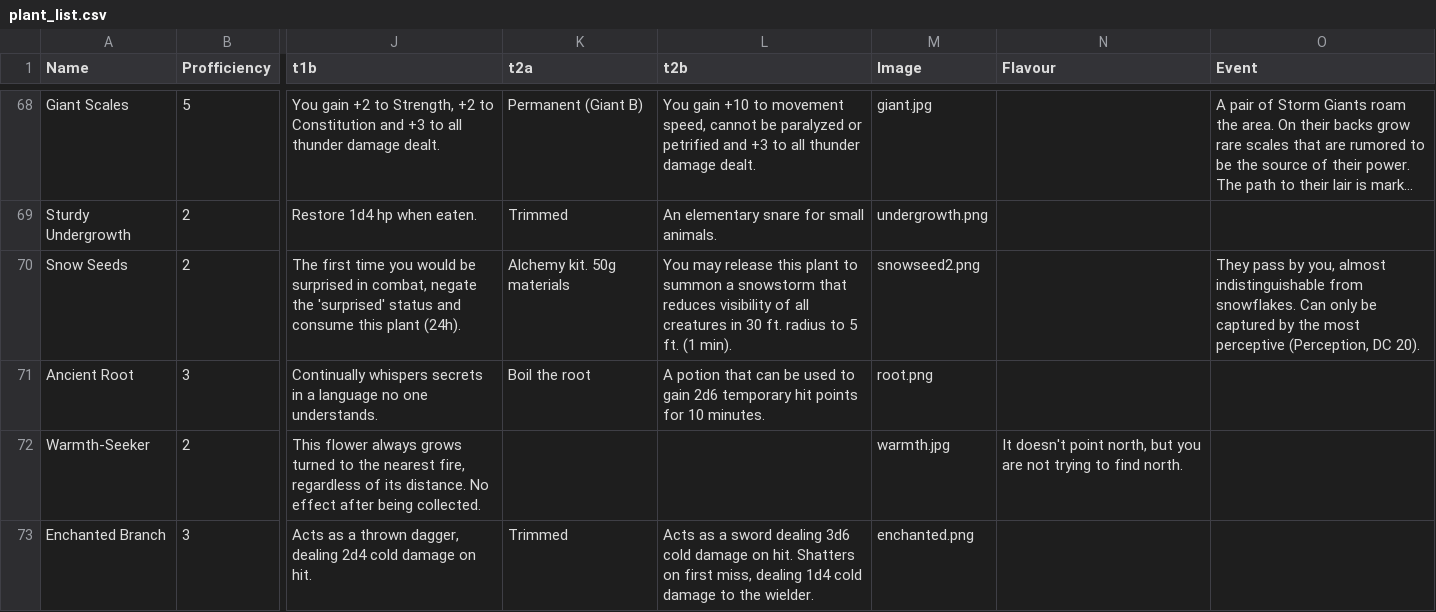
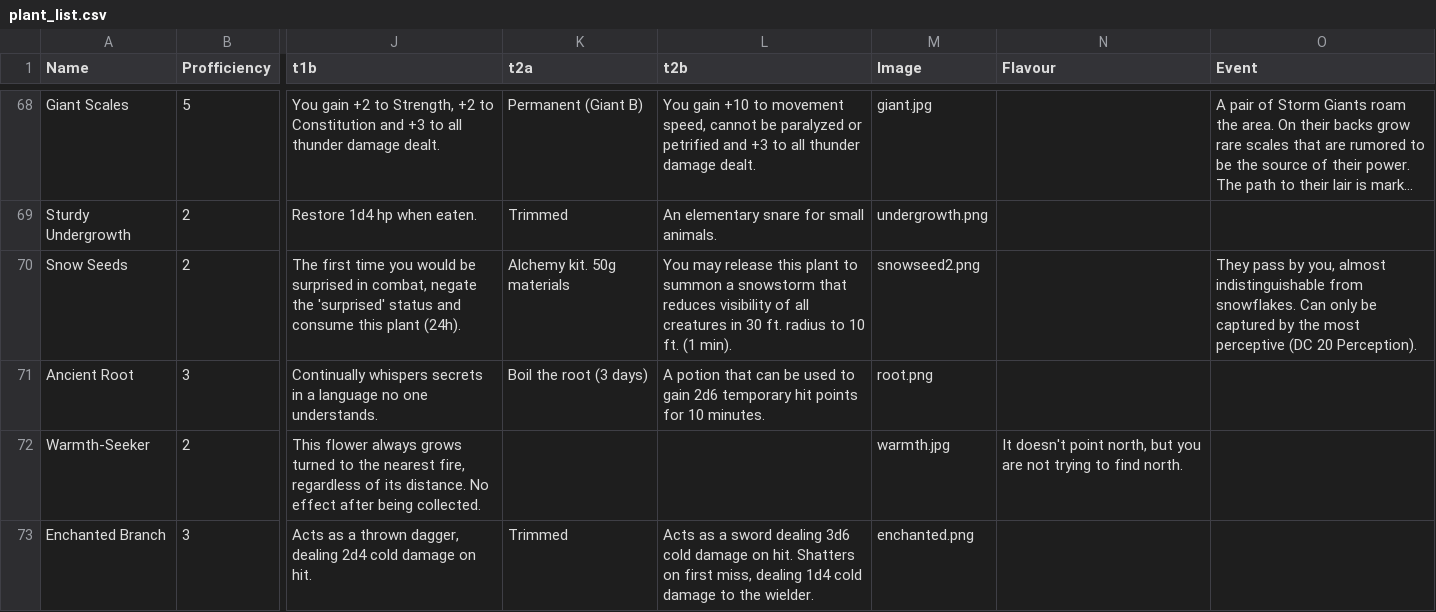
Before and after one commit to VitoJanko/DungeonsAndPlants, a CSV file: plant_list.csv, drawn as a sheet; only a part is shown, gaps mark what is left out; long unchanged cells end in …; the diff covers the shown part only; the diff names each change by its address in the sheet, - before the commit and + after, or states it on an @@ line.

```diff
--- a/plant_list.csv
+++ b/plant_list.csv
-L70 (t2b): …radius to 5 ft. (1…
+L70 (t2b): …radius to 10 ft. (1…
-O70 (Event): …most perceptive (Perception, DC 20).
+O70 (Event): …most perceptive (DC 20 Perception).
-K71 (t2a): Boil the root
+K71 (t2a): Boil the root (3 days)
```
Also changed, not shown: 28 edited cells elsewhere in this file, 2 other files.
